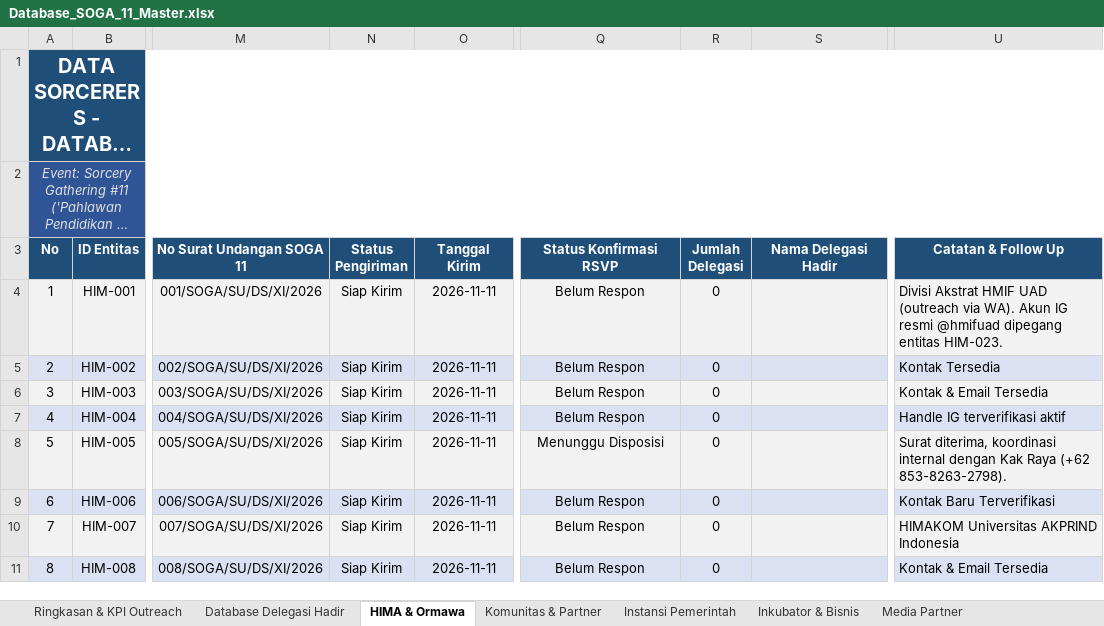
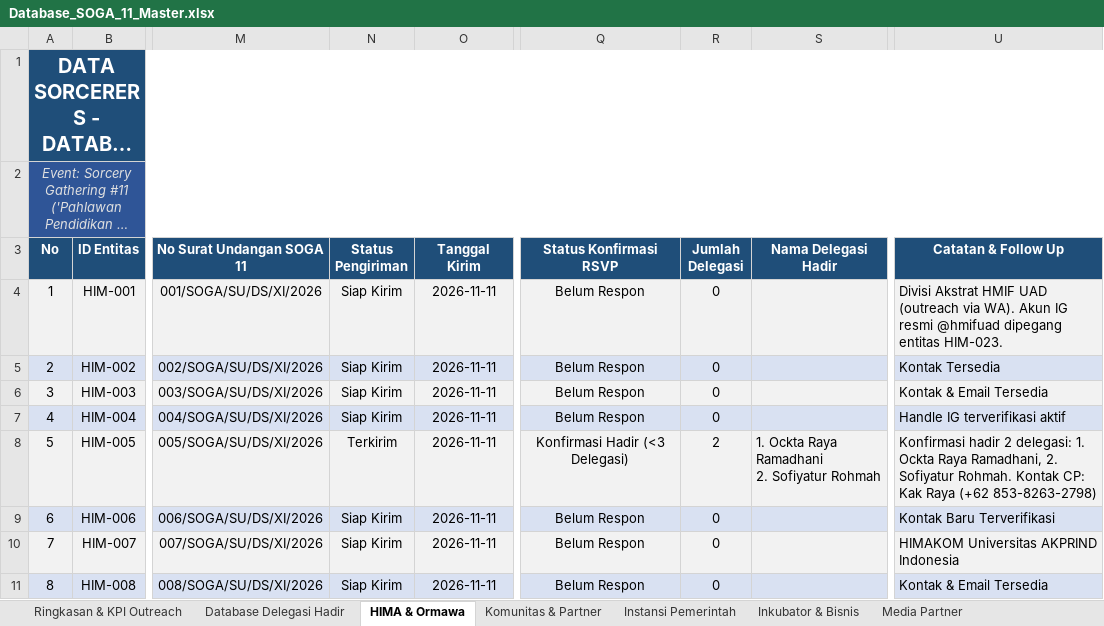
Before and after one commit to Faiz-abdurrachman/soga11-hima-outreach, an Excel workbook: Database_SOGA_11_Master.xlsx, sheet HIMA & Ormawa, drawn as a sheet; only a part is shown, gaps mark what is left out; long unchanged cells end in …; values as stored, in another font and other column widths than the file's, no borders; ↵ is a line break in a cell; the diff names each change by its address in the sheet, - before the commit and + after, or states it on an @@ line.

Commit message:
feat(delegasi): add confirmed delegates for HME FT UNY (Ockta Raya & Sofiyatur Rohmah)

```diff
--- a/Database_SOGA_11_Master.xlsx (sheet HIMA & Ormawa)
+++ b/Database_SOGA_11_Master.xlsx (sheet HIMA & Ormawa)
-N8 (Status Pengiriman): Siap Kirim
+N8 (Status Pengiriman): Terkirim
-Q8 (Status Konfirmasi RSVP): Menunggu Disposisi
+Q8 (Status Konfirmasi RSVP): Konfirmasi Hadir (<3 Delegasi)
-R8 (Jumlah Delegasi): 0
+R8 (Jumlah Delegasi): 2
-S8 (Nama Delegasi Hadir): (empty)
+S8 (Nama Delegasi Hadir): 1. Ockta Raya Ramadhani ↵ 2. Sofiyatur Rohmah
-U8 (Catatan & Follow Up): Surat diterima, koordinasi internal dengan Kak Raya (+62 853-8263-2798).
+U8 (Catatan & Follow Up): Konfirmasi hadir 2 delegasi: 1. Ockta Raya Ramadhani, 2. Sofiyatur Rohmah. Kontak CP: Kak Raya (+62 853-8263-2798)
```
Also changed, not shown: sheet Database Delegasi Hadir, sheet MASTER UNIFIED (All 91), 5 other files.
